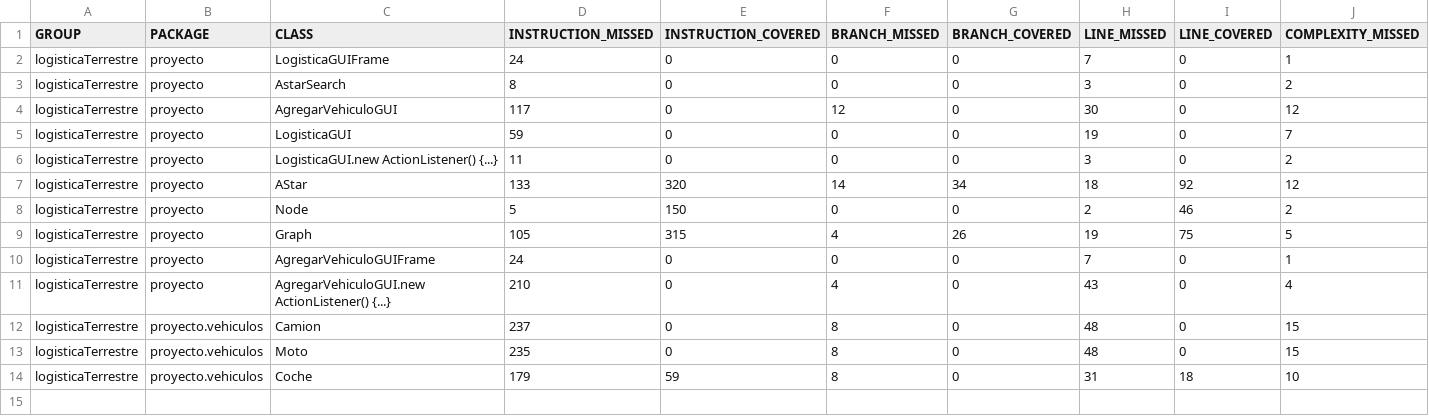
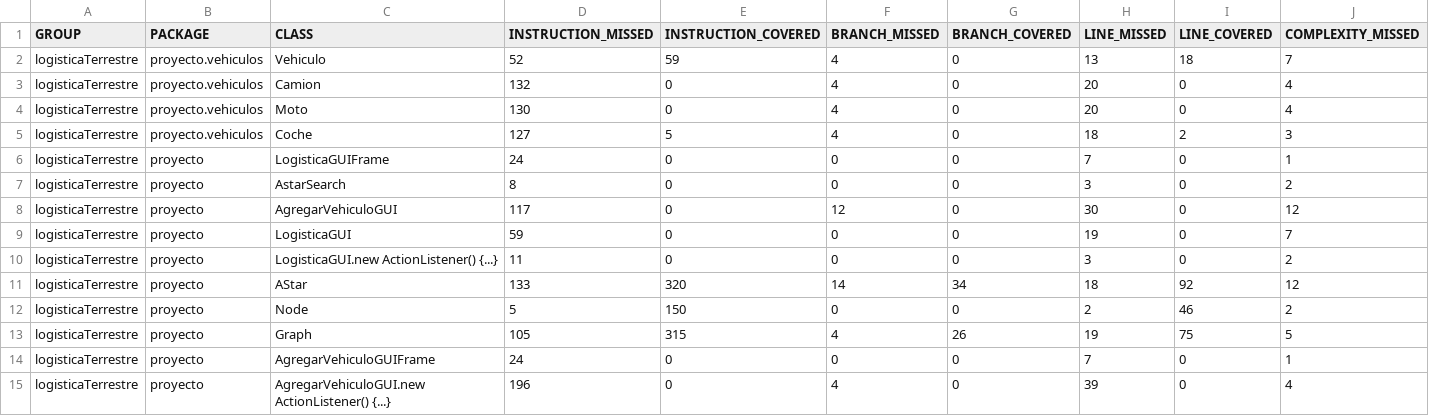
Before and after one commit to ldhLogistica/logisticaTerrestre, a CSV file: target/site/jacoco/jacoco.csv, drawn as a sheet; only a part is shown; removed rows and columns are numbered as before the commit, all else as after; rows hold the shown columns only; the diff names each change by its address in the sheet, - before the commit and + after, or states it on an @@ line.

Commit message:
Deploy ldhLogistica/logisticaTerrestre to github.com/ldhLogistica/logisticaTerrestre.git:gh-pages

```diff
--- a/target/site/jacoco/jacoco.csv
+++ b/target/site/jacoco/jacoco.csv
+row 2: logisticaTerrestre | proyecto.vehiculos | Vehiculo | 52 | 59 | 4 | 0 | 13 | 18 | 7
+row 3: logisticaTerrestre | proyecto.vehiculos | Camion | 132 | 0 | 4 | 0 | 20 | 0 | 4
+row 4: logisticaTerrestre | proyecto.vehiculos | Moto | 130 | 0 | 4 | 0 | 20 | 0 | 4
+row 5: logisticaTerrestre | proyecto.vehiculos | Coche | 127 | 5 | 4 | 0 | 18 | 2 | 3
-D15 (INSTRUCTION_MISSED): 210
+D15 (INSTRUCTION_MISSED): 196
-H15 (LINE_MISSED): 43
+H15 (LINE_MISSED): 39
-row 12: logisticaTerrestre | proyecto.vehiculos | Camion | 237 | 0 | 8 | 0 | 48 | 0 | 15
-row 13: logisticaTerrestre | proyecto.vehiculos | Moto | 235 | 0 | 8 | 0 | 48 | 0 | 15
-row 14: logisticaTerrestre | proyecto.vehiculos | Coche | 179 | 59 | 8 | 0 | 31 | 18 | 10
```
Also changed, not shown: 39 other files.
